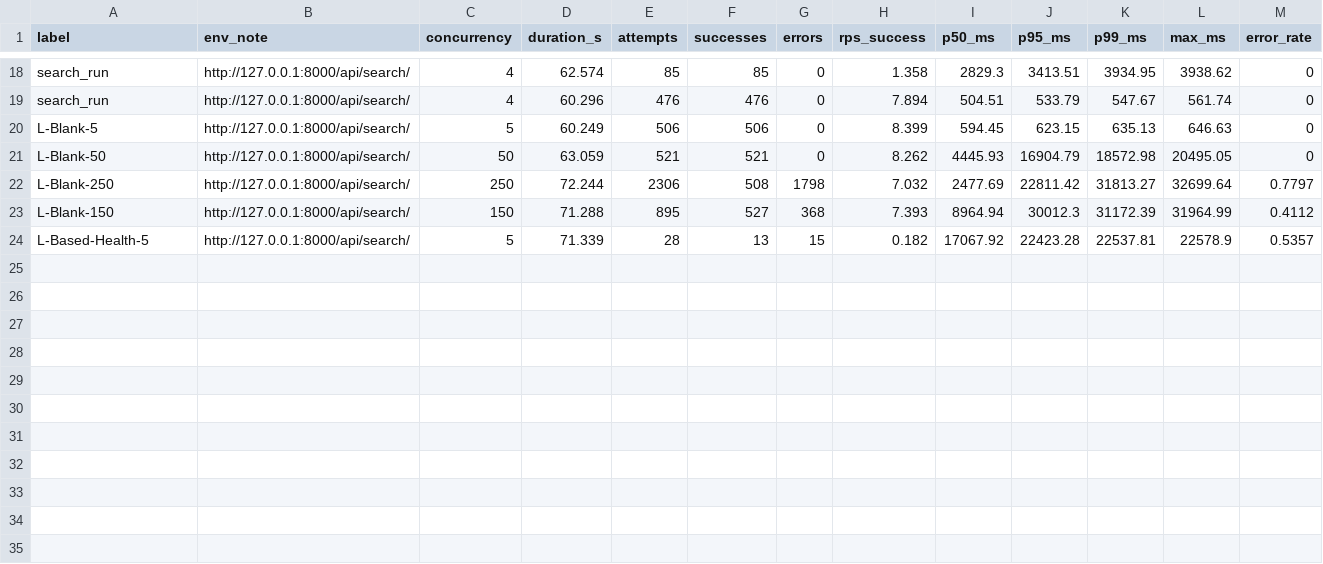
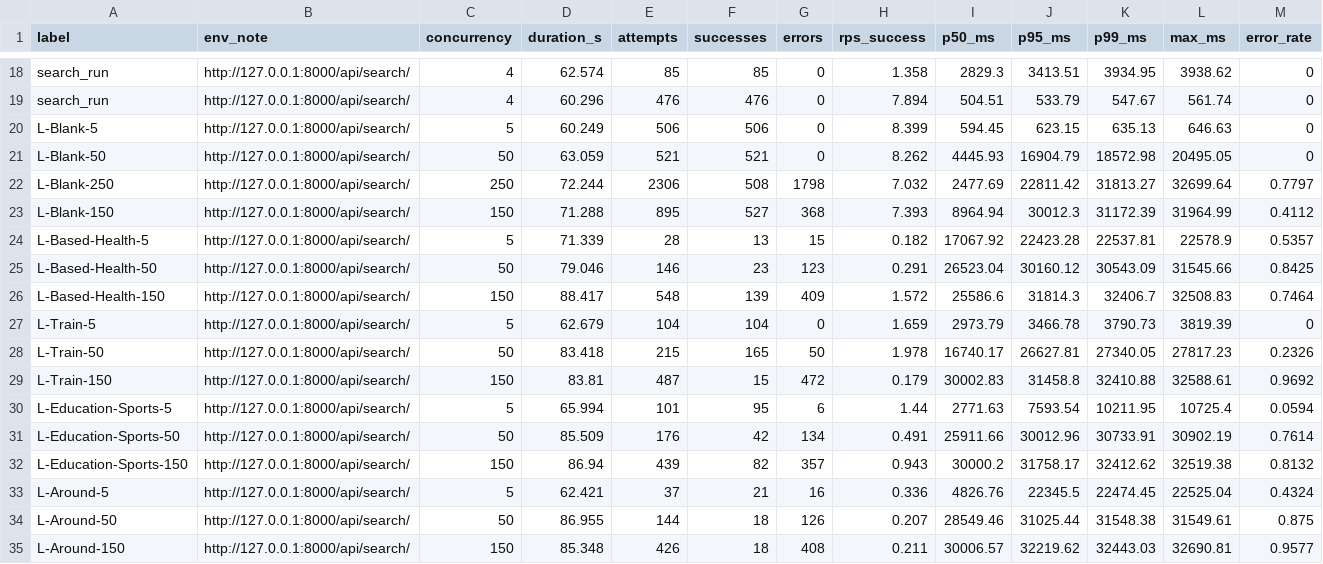
Before and after one commit to Tyler-Van-Beek/CSCE-553-Team, a CSV file: m2/results/summary.csv, drawn as a sheet; only a part is shown, gaps mark what is left out.

```diff
--- a/m2/results/summary.csv
+++ b/m2/results/summary.csv
@@ -24 +24,12 @@ L-Blank-150,http://127.0.0.1:8000/api/search/,150,71.288,895,527,368,7.393,8964.
 L-Based-Health-5,http://127.0.0.1:8000/api/search/,5,71.339,28,13,15,0.182,17067.92,22423.28,22537.81,22578.9,0.5357
+L-Based-Health-50,http://127.0.0.1:8000/api/search/,50,79.046,146,23,123,0.291,26523.04,30160.12,30543.09,31545.66,0.8425
+L-Based-Health-150,http://127.0.0.1:8000/api/search/,150,88.417,548,139,409,1.572,25586.6,31814.3,32406.7,32508.83,0.7464
+L-Train-5,http://127.0.0.1:8000/api/search/,5,62.679,104,104,0,1.659,2973.79,3466.78,3790.73,3819.39,0
+L-Train-50,http://127.0.0.1:8000/api/search/,50,83.418,215,165,50,1.978,16740.17,26627.81,27340.05,27817.23,0.2326
+L-Train-150,http://127.0.0.1:8000/api/search/,150,83.81,487,15,472,0.179,30002.83,31458.8,32410.88,32588.61,0.9692
+L-Education-Sports-5,http://127.0.0.1:8000/api/search/,5,65.994,101,95,6,1.44,2771.63,7593.54,10211.95,10725.4,0.0594
+L-Education-Sports-50,http://127.0.0.1:8000/api/search/,50,85.509,176,42,134,0.491,25911.66,30012.96,30733.91,30902.19,0.7614
+L-Education-Sports-150,http://127.0.0.1:8000/api/search/,150,86.94,439,82,357,0.943,30000.2,31758.17,32412.62,32519.38,0.8132
+L-Around-5,http://127.0.0.1:8000/api/search/,5,62.421,37,21,16,0.336,4826.76,22345.5,22474.45,22525.04,0.4324
+L-Around-50,http://127.0.0.1:8000/api/search/,50,86.955,144,18,126,0.207,28549.46,31025.44,31548.38,31549.61,0.875
+L-Around-150,http://127.0.0.1:8000/api/search/,150,85.348,426,18,408,0.211,30006.57,32219.62,32443.03,32690.81,0.9577
```
Also changed, not shown: 2 other files.
